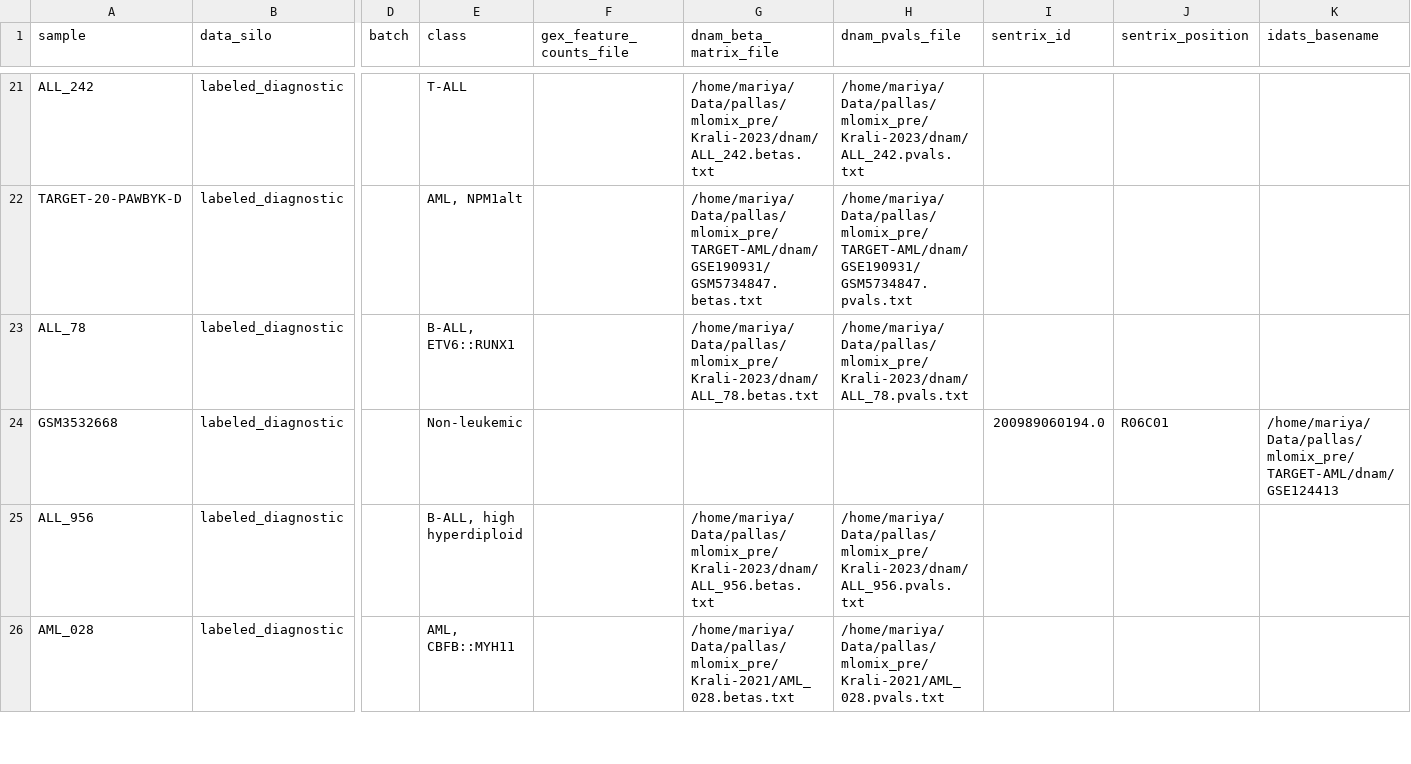
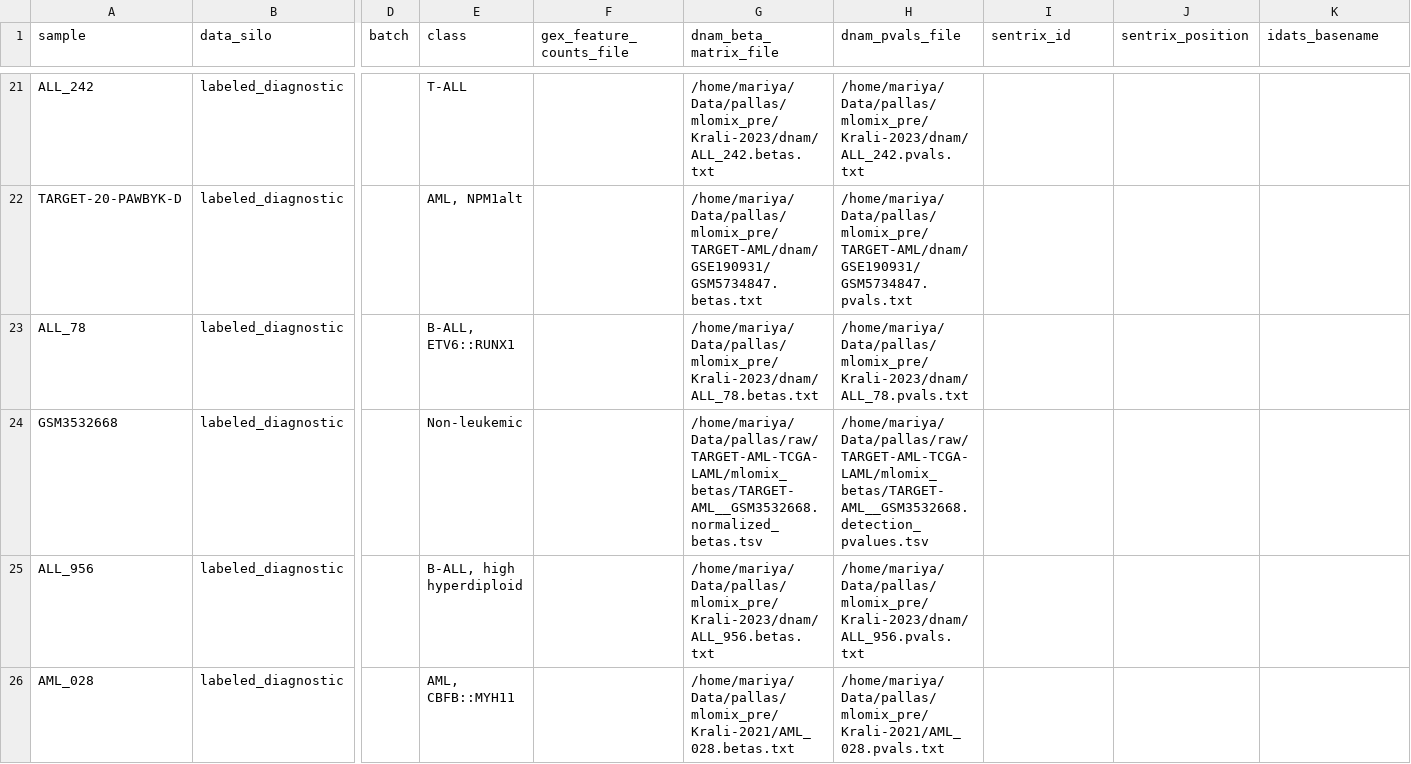
Before and after one commit to Molmed/pallas, a CSV file: preprocessing/mlomix_samplesheets/samplesheet_calibrate_dnam.csv, drawn as a sheet; only a part is shown, gaps mark what is left out; the diff covers the shown part only; the diff names each change by its address in the sheet, - before the commit and + after, or states it on an @@ line.

```diff
--- a/preprocessing/mlomix_samplesheets/samplesheet_calibrate_dnam.csv
+++ b/preprocessing/mlomix_samplesheets/samplesheet_calibrate_dnam.csv
-G24 (dnam_beta_matrix_file): (empty)
+G24 (dnam_beta_matrix_file): /home/mariya/Data/pallas/raw/TARGET-AML-TCGA-LAML/mlomix_betas/TARGET-AML__GSM3532668.normalized_betas.tsv
-H24 (dnam_pvals_file): (empty)
+H24 (dnam_pvals_file): /home/mariya/Data/pallas/raw/TARGET-AML-TCGA-LAML/mlomix_betas/TARGET-AML__GSM3532668.detection_pvalues.tsv
-I24 (sentrix_id): 200989060194.0
+I24 (sentrix_id): (empty)
-J24 (sentrix_position): R06C01
+J24 (sentrix_position): (empty)
-K24 (idats_basename): /home/mariya/Data/pallas/mlomix_pre/TARGET-AML/dnam/GSE124413
+K24 (idats_basename): (empty)
```
Also changed, not shown: 15 edited cells elsewhere in this file, preprocessing/mlomix_samplesheets/samplesheet_labeled_diagnostic_dnam.csv, preprocessing/mlomix_samplesheets/samplesheet_test_dnam.csv, 4 other files.
